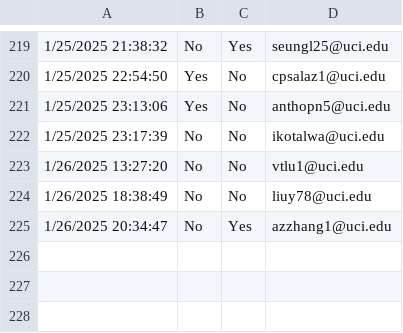
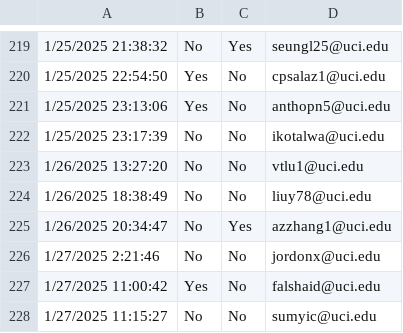
Before and after one commit to SoftLocked/ICS-6B-6D-Exam-Script, a CSV file: input/accom.csv, drawn as a sheet; only a part is shown, gaps mark what is left out; the diff names each change by its address in the sheet, - before the commit and + after, or states it on an @@ line.

```diff
--- a/input/accom.csv
+++ b/input/accom.csv
+row 226: 1/27/2025 2:21:46 | No | No | jordonx@uci.edu
+row 227: 1/27/2025 11:00:42 | Yes | No | falshaid@uci.edu
+row 228: 1/27/2025 11:15:27 | No | No | sumyic@uci.edu
```
Also changed, not shown: 5 other files.
